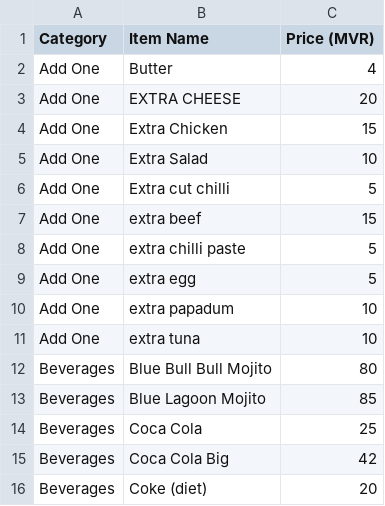
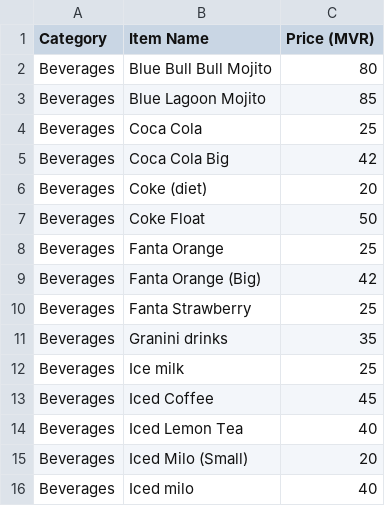
Before and after one commit to naappe/qr-menuu, a CSV file: menu.csv, drawn as a sheet; only a part is shown; the shorter side is filled out with more unchanged rows.

Commit message:
Update menu.csv

```diff
--- a/menu.csv
+++ b/menu.csv
@@ -1,12 +1,2 @@
 Category,Item Name,Price (MVR)
-Add One,Butter,4
-Add One,EXTRA CHEESE,20
-Add One,Extra Chicken,15
-Add One,Extra Salad,10
-Add One,Extra cut chilli,5
-Add One,extra beef,15
-Add One,extra chilli paste,5
-Add One,extra egg,5
-Add One,extra papadum,10
-Add One,extra tuna,10
 Beverages,Blue Bull Bull Mojito,80
```
